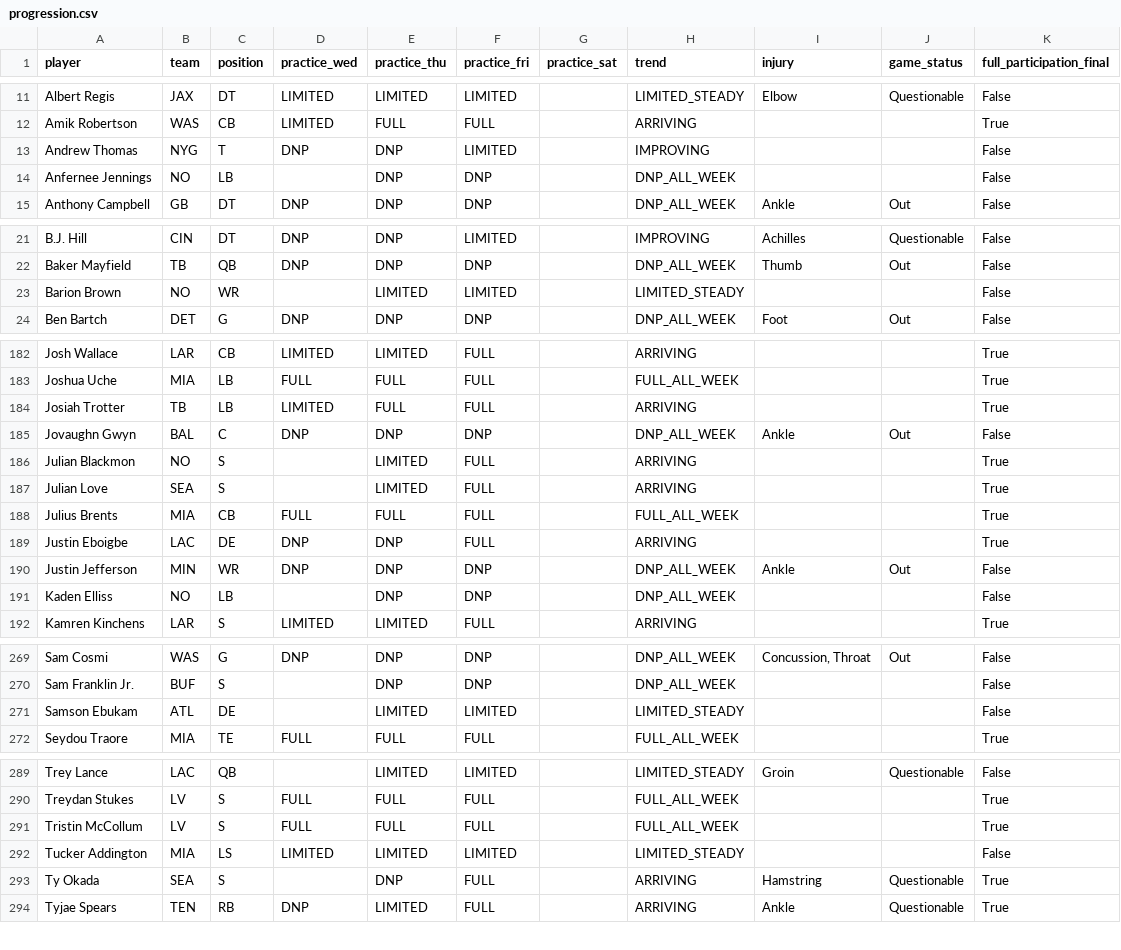
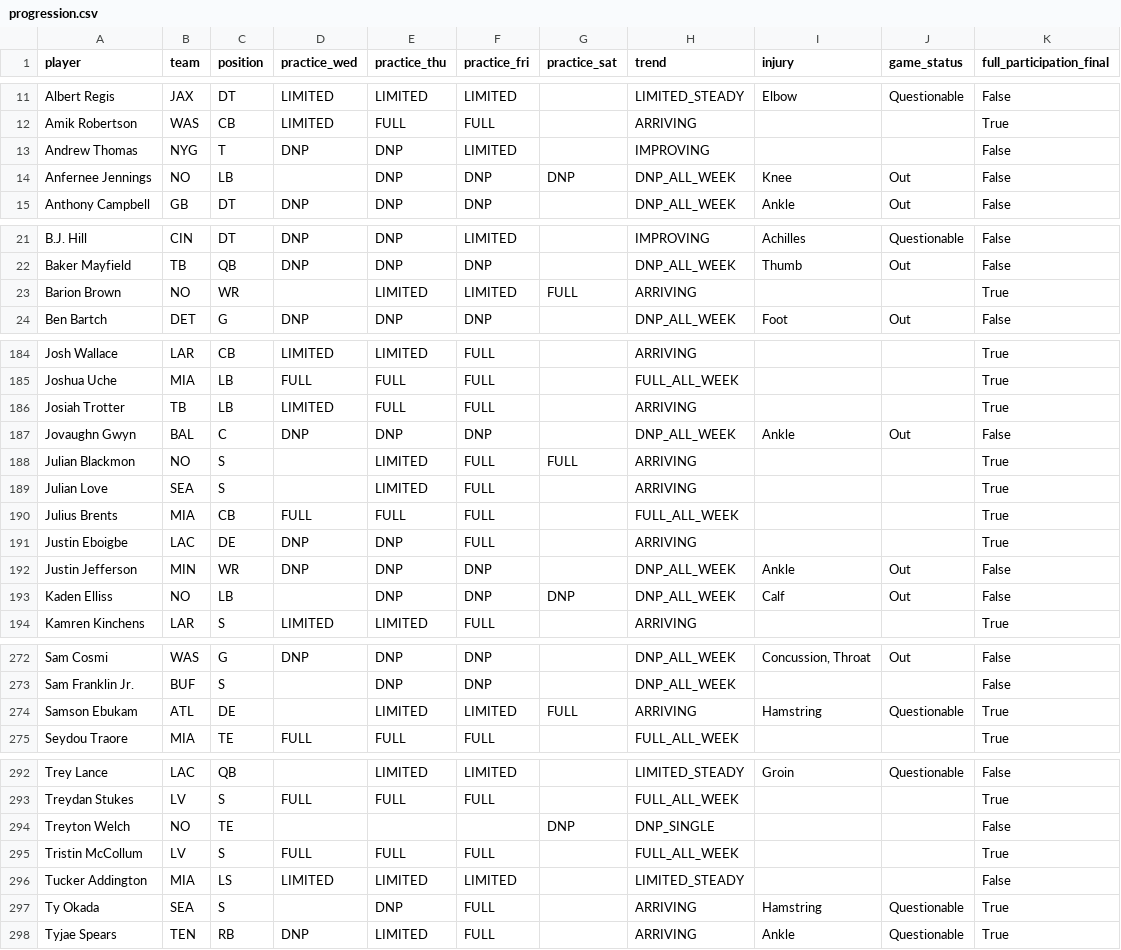
Before and after one commit to russellkt/practice-report-archive, a CSV file: progression/progression.csv, drawn as a sheet; only a part is shown, gaps mark what is left out; the diff covers the shown part only.

```diff
--- a/progression/progression.csv
+++ b/progression/progression.csv
@@ -13,3 +13,3 @@ Amik Robertson,WAS,CB,LIMITED,FULL,FULL,,ARRIVING,,,True
 Andrew Thomas,NYG,T,DNP,DNP,LIMITED,,IMPROVING,,,False
-Anfernee Jennings,NO,LB,,DNP,DNP,,DNP_ALL_WEEK,,,False
+Anfernee Jennings,NO,LB,,DNP,DNP,DNP,DNP_ALL_WEEK,Knee,Out,False
 Anthony Campbell,GB,DT,DNP,DNP,DNP,,DNP_ALL_WEEK,Ankle,Out,False
@@ -22,3 +22,3 @@ B.J. Hill,CIN,DT,DNP,DNP,LIMITED,,IMPROVING,Achilles,Questionable,False
 Baker Mayfield,TB,QB,DNP,DNP,DNP,,DNP_ALL_WEEK,Thumb,Out,False
-Barion Brown,NO,WR,,LIMITED,LIMITED,,LIMITED_STEADY,,,False
+Barion Brown,NO,WR,,LIMITED,LIMITED,FULL,ARRIVING,,,True
 Ben Bartch,DET,G,DNP,DNP,DNP,,DNP_ALL_WEEK,Foot,Out,False
@@ -185,3 +187,3 @@ Josiah Trotter,TB,LB,LIMITED,FULL,FULL,,ARRIVING,,,True
 Jovaughn Gwyn,BAL,C,DNP,DNP,DNP,,DNP_ALL_WEEK,Ankle,Out,False
-Julian Blackmon,NO,S,,LIMITED,FULL,,ARRIVING,,,True
+Julian Blackmon,NO,S,,LIMITED,FULL,FULL,ARRIVING,,,True
 Julian Love,SEA,S,,LIMITED,FULL,,ARRIVING,,,True
@@ -190,3 +192,3 @@ Justin Eboigbe,LAC,DE,DNP,DNP,FULL,,ARRIVING,,,True
 Justin Jefferson,MIN,WR,DNP,DNP,DNP,,DNP_ALL_WEEK,Ankle,Out,False
-Kaden Elliss,NO,LB,,DNP,DNP,,DNP_ALL_WEEK,,,False
+Kaden Elliss,NO,LB,,DNP,DNP,DNP,DNP_ALL_WEEK,Calf,Out,False
 Kamren Kinchens,LAR,S,LIMITED,LIMITED,FULL,,ARRIVING,,,True
@@ -270,3 +273,3 @@ Sam Cosmi,WAS,G,DNP,DNP,DNP,,DNP_ALL_WEEK,"Concussion, Throat",Out,False
 Sam Franklin Jr.,BUF,S,,DNP,DNP,,DNP_ALL_WEEK,,,False
-Samson Ebukam,ATL,DE,,LIMITED,LIMITED,,LIMITED_STEADY,,,False
+Samson Ebukam,ATL,DE,,LIMITED,LIMITED,FULL,ARRIVING,Hamstring,Questionable,True
 Seydou Traore,MIA,TE,FULL,FULL,FULL,,FULL_ALL_WEEK,,,True
@@ -290,2 +293,3 @@ Trey Lance,LAC,QB,,LIMITED,LIMITED,,LIMITED_STEADY,Groin,Questionable,False
 Treydan Stukes,LV,S,FULL,FULL,FULL,,FULL_ALL_WEEK,,,True
+Treyton Welch,NO,TE,,,,DNP,DNP_SINGLE,,,False
 Tristin McCollum,LV,S,FULL,FULL,FULL,,FULL_ALL_WEEK,,,True
```
Also changed, not shown: 4 added rows and 28 edited cells elsewhere in this file, 4 other files.
